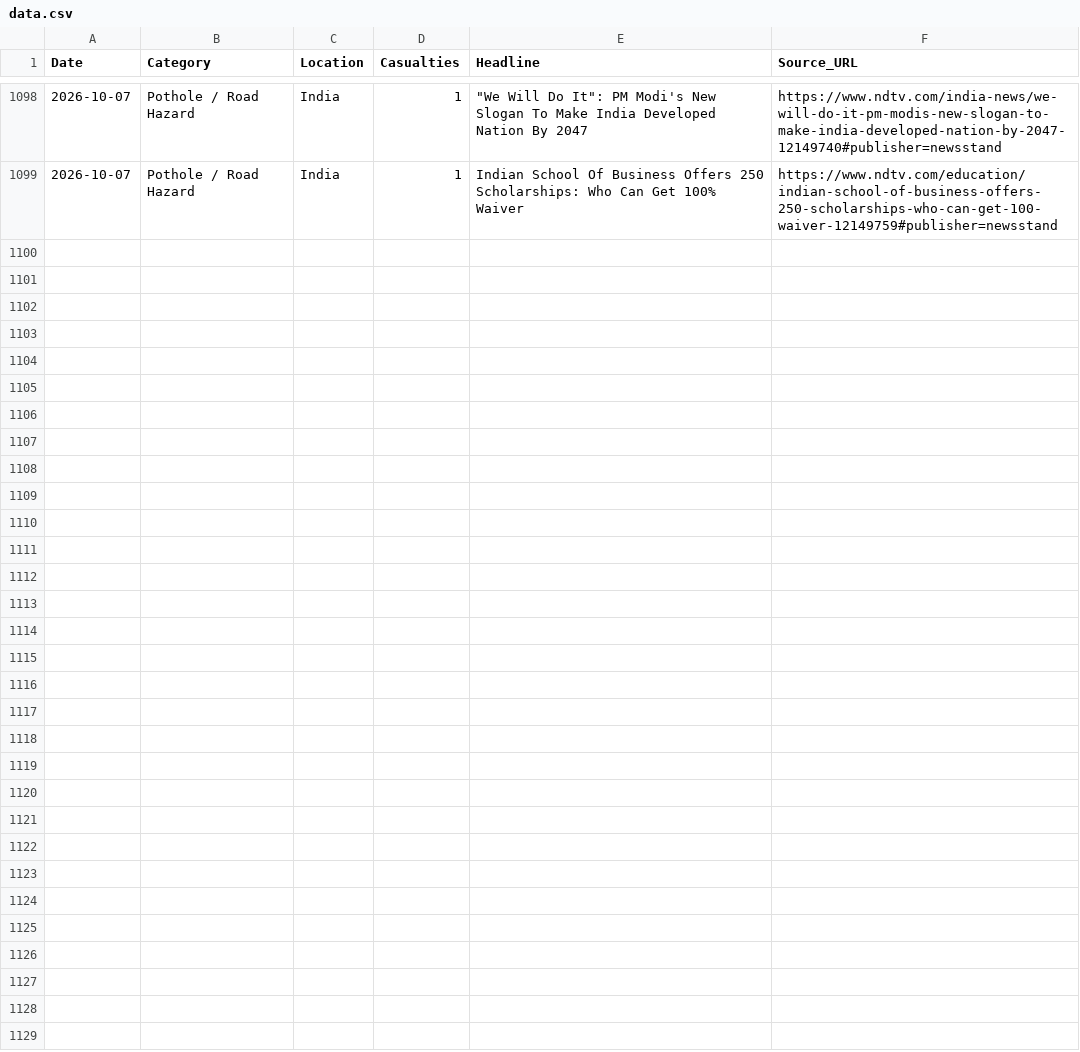
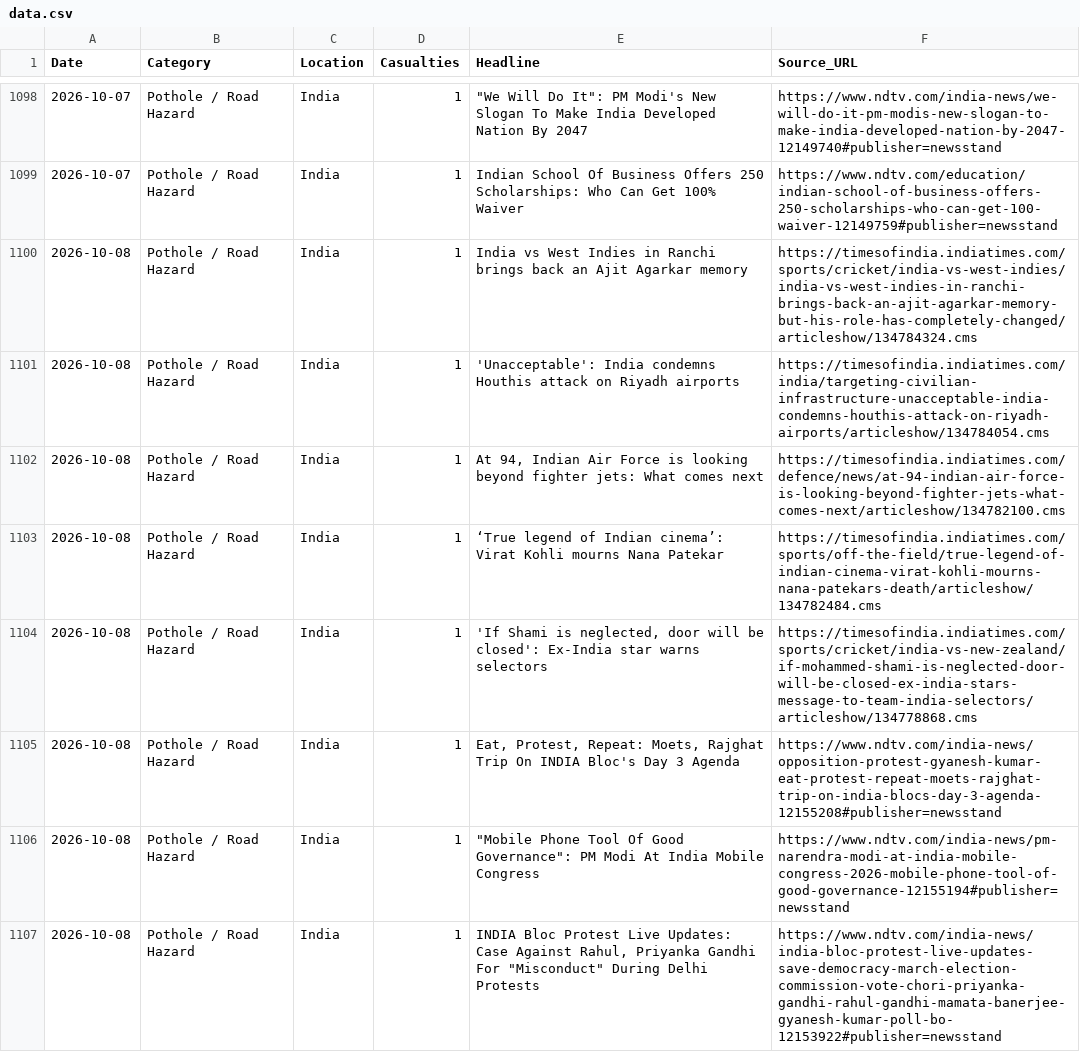
Before and after one commit to SonuK29/accountability-tracker., a CSV file: data.csv, drawn as a sheet; only a part is shown, gaps mark what is left out.

```diff
--- a/data.csv
+++ b/data.csv
@@ -1099 +1099,9 @@ Date,Category,Location,Casualties,Headline,Source_URL
 2026-10-07,Pothole / Road Hazard,India,1,Indian School Of Business Offers 250 Scholarships: Who Can Get 100% Waiver,https://www.ndtv.com/education/indian-school-of-business-offers-250-scholarships-who-can-get-100-waiver-12149759#publisher=newsstand
+2026-10-08,Pothole / Road Hazard,India,1,India vs West Indies in Ranchi brings back an Ajit Agarkar memory,https://timesofindia.indiatimes.com/sports/cricket/india-vs-west-indies/india-vs-west-indies-in-ranchi-brings-back-an-ajit-agarkar-memory-but-his-role-has-completely-changed/articleshow/134784324.cms
+2026-10-08,Pothole / Road Hazard,India,1,'Unacceptable': India condemns Houthis attack on Riyadh airports,https://timesofindia.indiatimes.com/india/targeting-civilian-infrastructure-unacceptable-india-condemns-houthis-attack-on-riyadh-airports/articleshow/134784054.cms
+2026-10-08,Pothole / Road Hazard,India,1,"At 94, Indian Air Force is looking beyond fighter jets: What comes next",https://timesofindia.indiatimes.com/defence/news/at-94-indian-air-force-is-looking-beyond-fighter-jets-what-comes-next/articleshow/134782100.cms
+2026-10-08,Pothole / Road Hazard,India,1,‘True legend of Indian cinema’: Virat Kohli mourns Nana Patekar,https://timesofindia.indiatimes.com/sports/off-the-field/true-legend-of-indian-cinema-virat-kohli-mourns-nana-patekars-death/articleshow/134782484.cms
+2026-10-08,Pothole / Road Hazard,India,1,"'If Shami is neglected, door will be closed': Ex-India star warns selectors",https://timesofindia.indiatimes.com/sports/cricket/india-vs-new-zealand/if-mohammed-shami-is-neglected-door-will-be-closed-ex-india-stars-message-to-team-india-selectors/articleshow/134778868.cms
+2026-10-08,Pothole / Road Hazard,India,1,"Eat, Protest, Repeat: Moets, Rajghat Trip On INDIA Bloc's Day 3 Agenda",https://www.ndtv.com/india-news/opposition-protest-gyanesh-kumar-eat-protest-repeat-moets-rajghat-trip-on-india-blocs-day-3-agenda-12155208#publisher=newsstand
+2026-10-08,Pothole / Road Hazard,India,1,"""Mobile Phone Tool Of Good Governance"": PM Modi At India Mobile Congress",https://www.ndtv.com/india-news/pm-narendra-modi-at-india-mobile-congress-2026-mobile-phone-tool-of-good-governance-12155194#publisher=newsstand
+2026-10-08,Pothole / Road Hazard,India,1,"INDIA Bloc Protest Live Updates: Case Against Rahul, Priyanka Gandhi For ""Misconduct"" During Delhi Protests",https://www.ndtv.com/india-news/india-bloc-protest-live-updates-save-democracy-march-election-commission-vote-chori-priyanka-gandhi-rahul-gandhi-mamata-banerjee-gyanesh-kumar-poll-bo-12153922#publisher=newsstand
```
